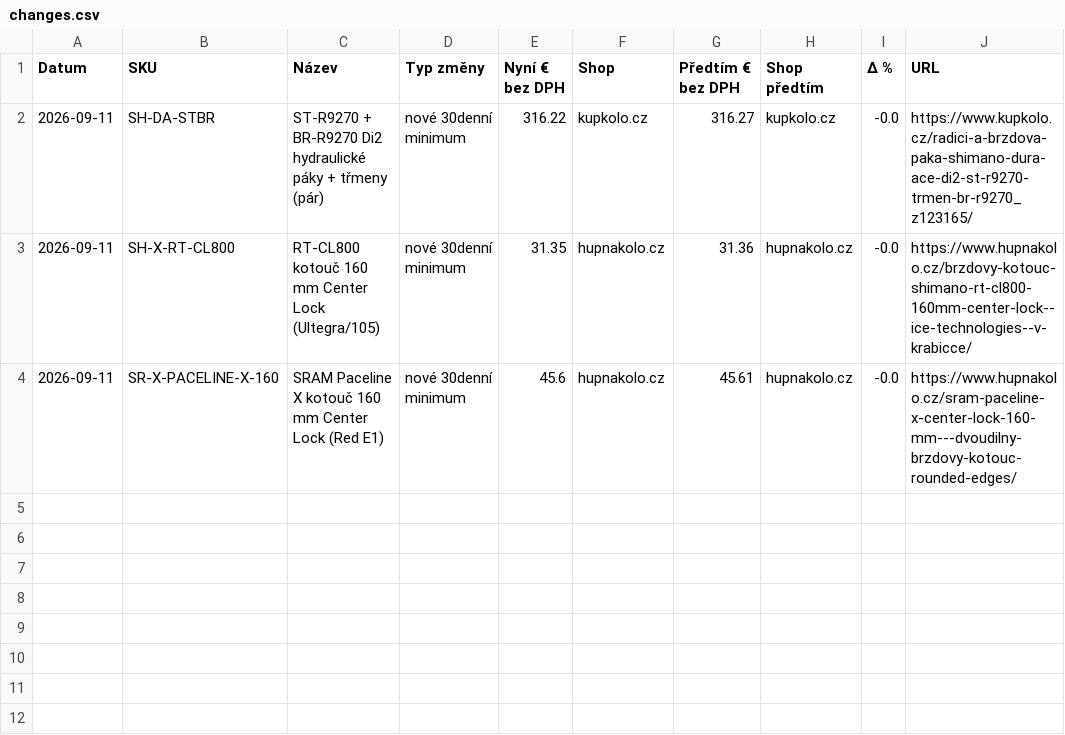
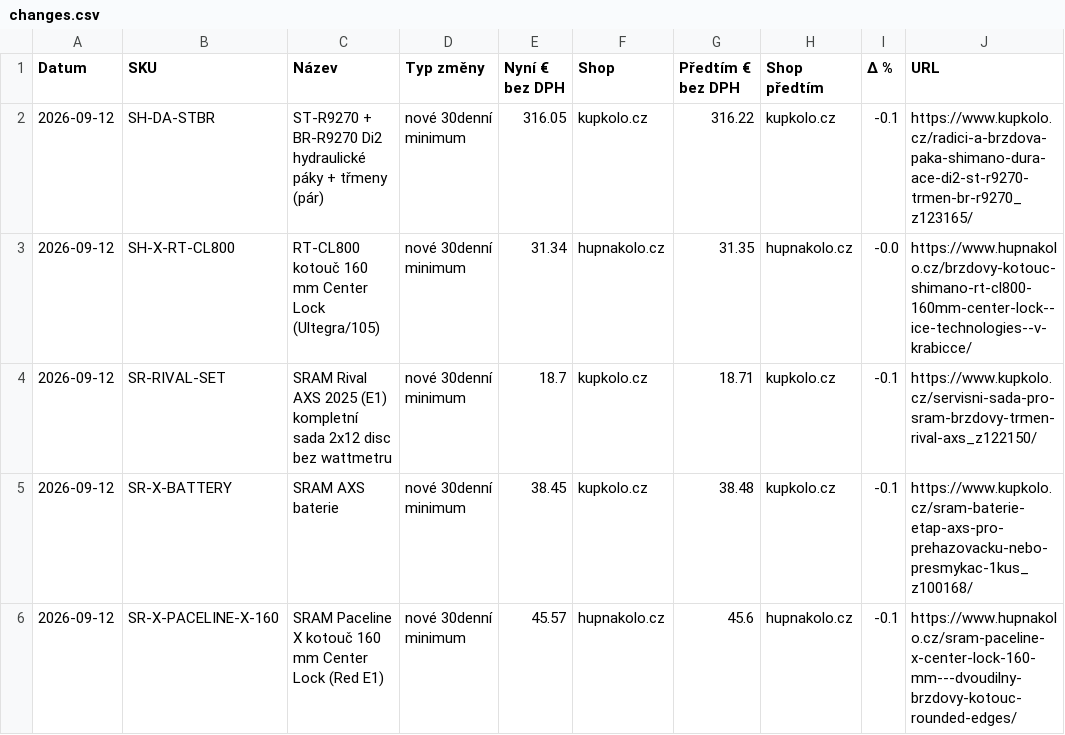
Before and after one commit to Velomania-sro/pricebot-eu, a CSV file: data/changes.csv, drawn as a sheet.

```diff
--- a/data/changes.csv
+++ b/data/changes.csv
@@ -1,4 +1,6 @@
 Datum,SKU,Název,Typ změny,Nyní € bez DPH,Shop,Předtím € bez DPH,Shop předtím,Δ %,URL
-2026-09-11,SH-DA-STBR,ST-R9270 + BR-R9270 Di2 hydraulické páky + třmeny (pár),nové 30denní minimum,316.22,kupkolo.cz,316.27,kupkolo.cz,-0.0,https://www.kupkolo.cz/radici-a-brzdova-paka-shimano-dura-ace-di2-st-r9270-trmen-br-r9270_z123165/
-2026-09-11,SH-X-RT-CL800,RT-CL800 kotouč 160 mm Center Lock (Ultegra/105),nové 30denní minimum,31.35,hupnakolo.cz,31.36,hupnakolo.cz,-0.0,https://www.hupnakolo.cz/brzdovy-kotouc-shimano-rt-cl800-160mm-center-lock--ice-technologies--v-krabicce/
-2026-09-11,SR-X-PACELINE-X-160,SRAM Paceline X kotouč 160 mm Center Lock (Red E1),nové 30denní minimum,45.6,hupnakolo.cz,45.61,hupnakolo.cz,-0.0,https://www.hupnakolo.cz/sram-paceline-x-center-lock-160-mm---dvoudilny-brzdovy-kotouc-rounded-edges/
+2026-09-12,SH-DA-STBR,ST-R9270 + BR-R9270 Di2 hydraulické páky + třmeny (pár),nové 30denní minimum,316.05,kupkolo.cz,316.22,kupkolo.cz,-0.1,https://www.kupkolo.cz/radici-a-brzdova-paka-shimano-dura-ace-di2-st-r9270-trmen-br-r9270_z123165/
+2026-09-12,SH-X-RT-CL800,RT-CL800 kotouč 160 mm Center Lock (Ultegra/105),nové 30denní minimum,31.34,hupnakolo.cz,31.35,hupnakolo.cz,-0.0,https://www.hupnakolo.cz/brzdovy-kotouc-shimano-rt-cl800-160mm-center-lock--ice-technologies--v-krabicce/
+2026-09-12,SR-RIVAL-SET,SRAM Rival AXS 2025 (E1) kompletní sada 2x12 disc bez wattmetru,nové 30denní minimum,18.7,kupkolo.cz,18.71,kupkolo.cz,-0.1,https://www.kupkolo.cz/servisni-sada-pro-sram-brzdovy-trmen-rival-axs_z122150/
+2026-09-12,SR-X-BATTERY,SRAM AXS baterie,nové 30denní minimum,38.45,kupkolo.cz,38.48,kupkolo.cz,-0.1,https://www.kupkolo.cz/sram-baterie-etap-axs-pro-prehazovacku-nebo-presmykac-1kus_z100168/
+2026-09-12,SR-X-PACELINE-X-160,SRAM Paceline X kotouč 160 mm Center Lock (Red E1),nové 30denní minimum,45.57,hupnakolo.cz,45.6,hupnakolo.cz,-0.1,https://www.hupnakolo.cz/sram-paceline-x-center-lock-160-mm---dvoudilny-brzdovy-kotouc-rounded-edges/
```
Also changed, not shown: data/detail.csv, data/matrix.csv, 6 other files.
